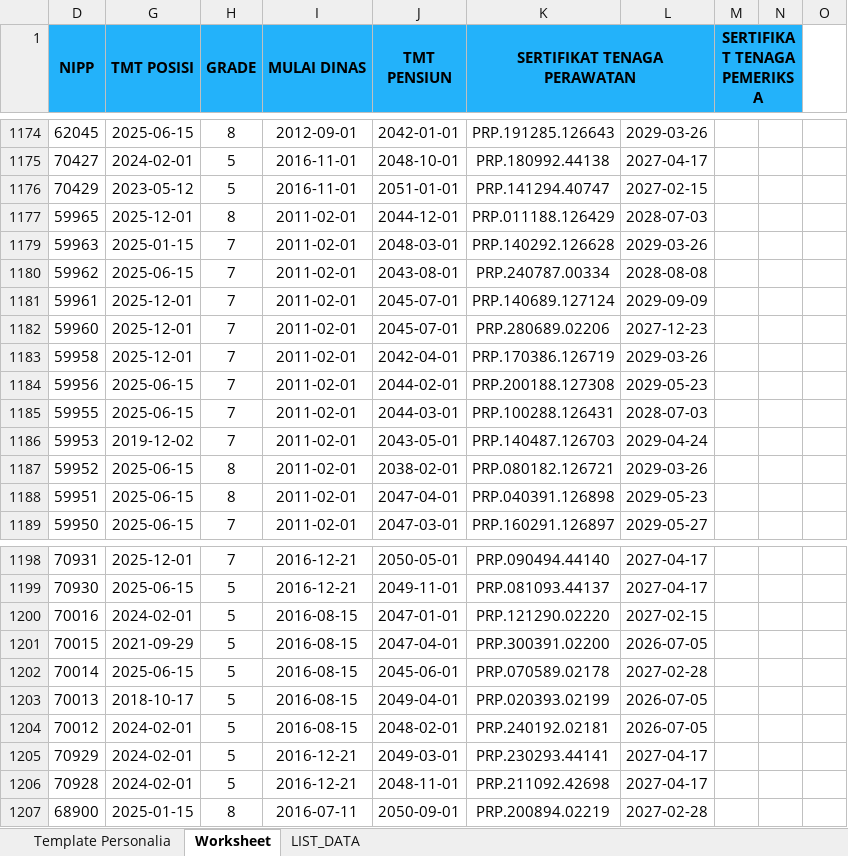
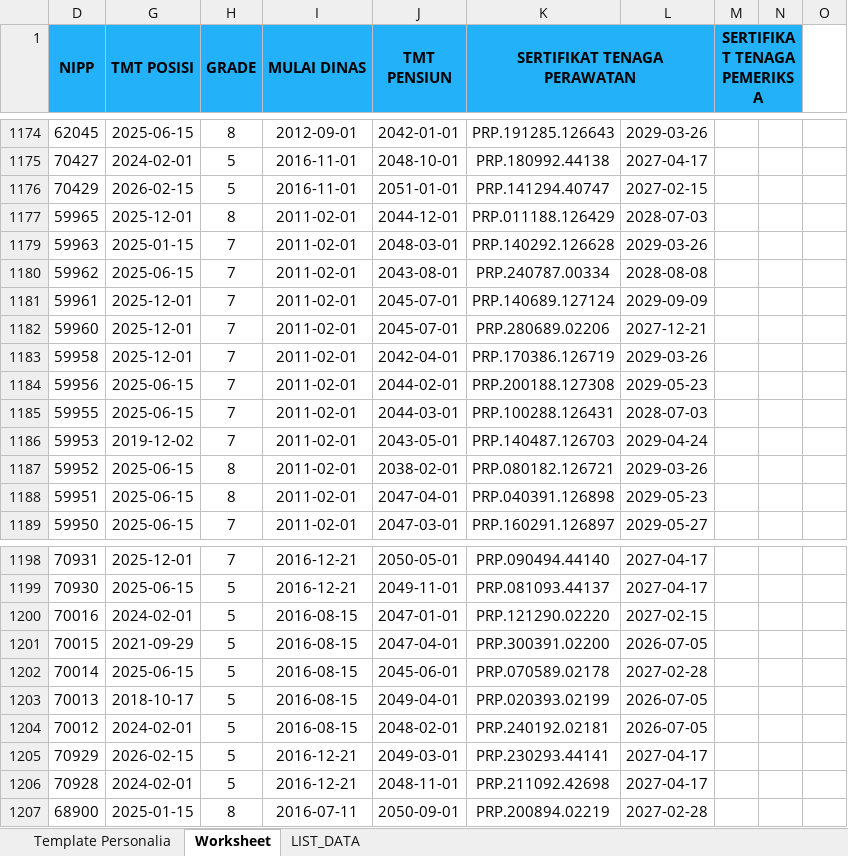
Before and after one commit to sanusizulfirmanlubis/mb52-data, an Excel workbook: data/personalia/I SU.xlsx, sheet Worksheet, drawn as a sheet; only a part is shown, gaps mark what is left out; values as stored, in another font and other column widths than the file's, no borders; the diff covers the shown part only; the diff names each change by its address in the sheet, - before the commit and + after, or states it on an @@ line.

```diff
--- a/data/personalia/I SU.xlsx (sheet Worksheet)
+++ b/data/personalia/I SU.xlsx (sheet Worksheet)
-G1176 (TMT POSISI): 2023-05-12
+G1176 (TMT POSISI): 2026-02-15
-L1182: 2027-12-23
+L1182: 2027-12-21
-G1205 (TMT POSISI): 2024-02-01
+G1205 (TMT POSISI): 2026-02-15
```
Also changed, not shown: 11 edited cells elsewhere in this sheet, sheet Template Personalia, formulas that keep their value.
